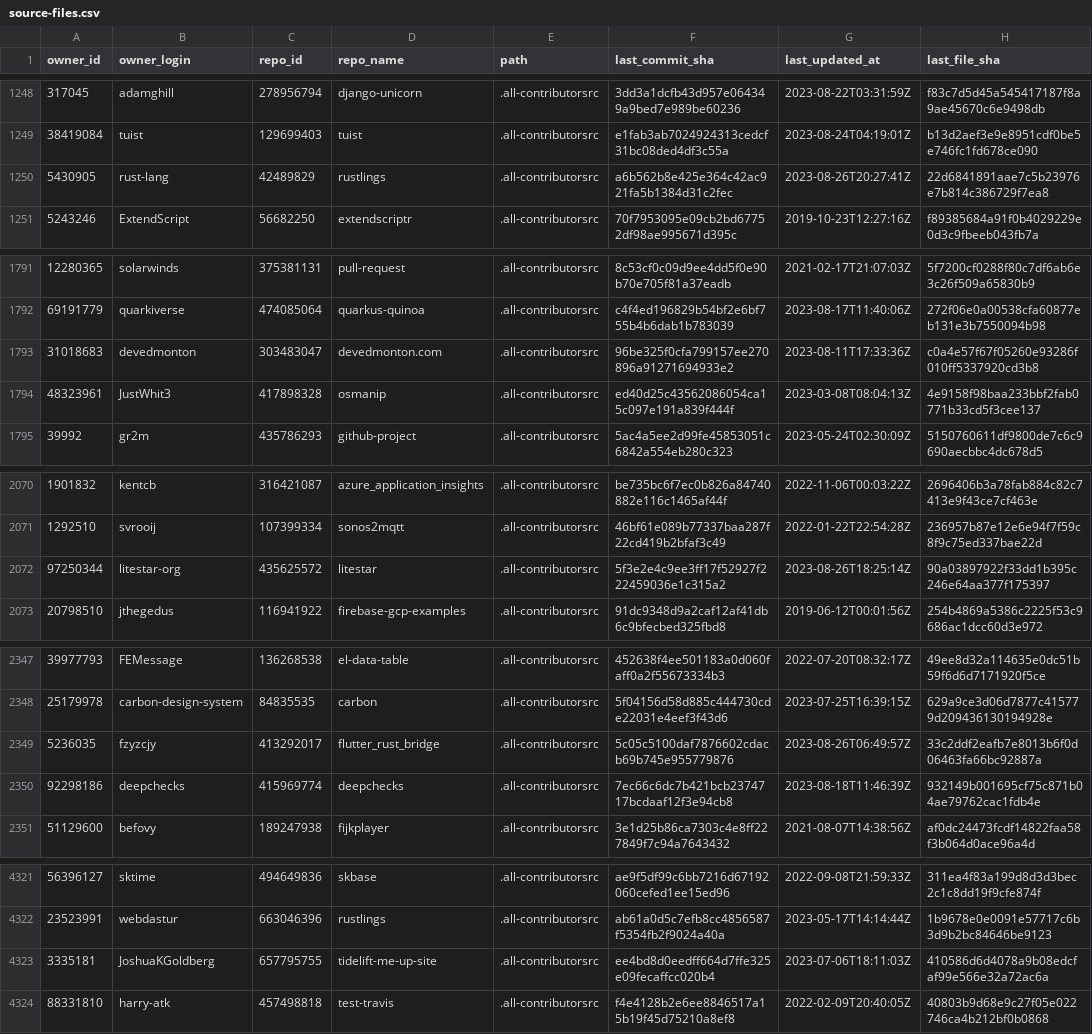
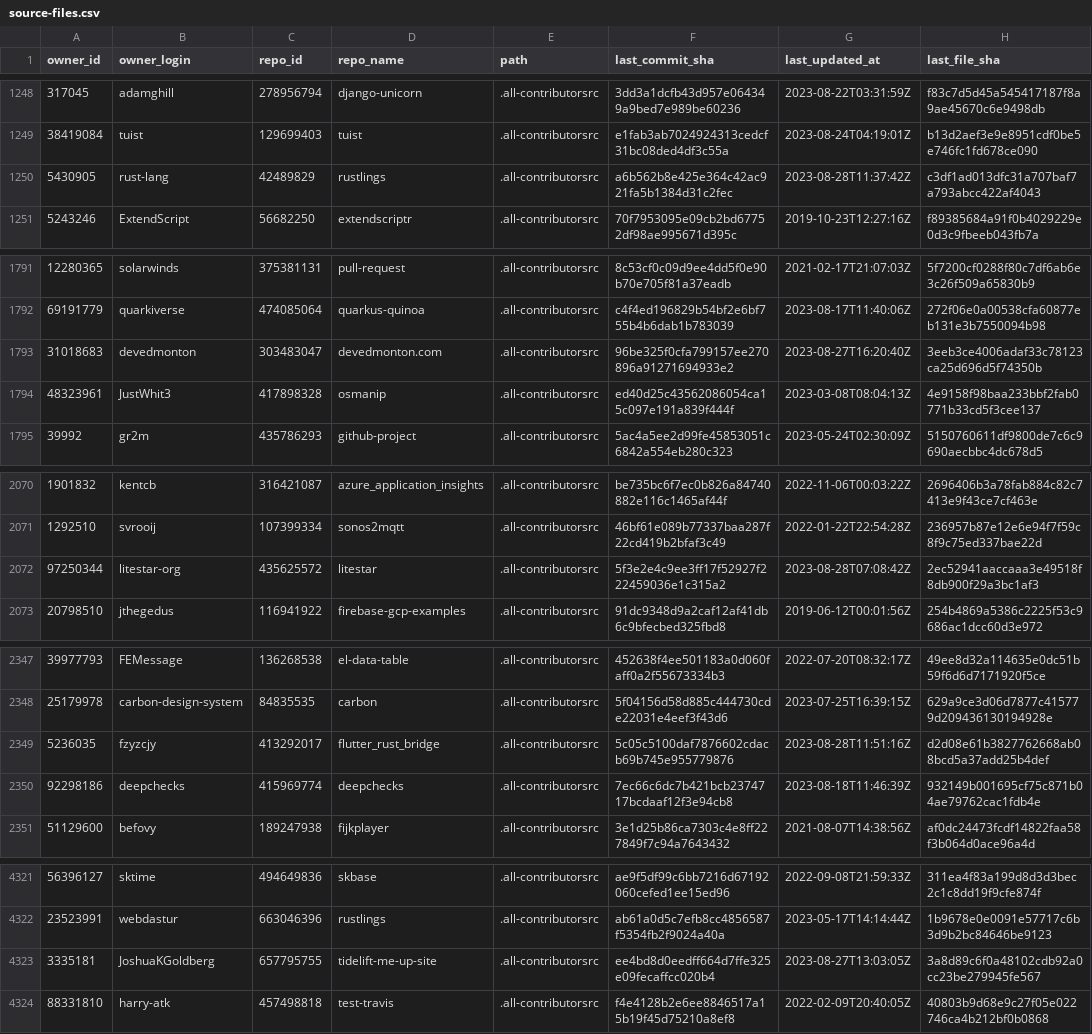
Before and after one commit to all-contributors/import, a CSV file: data/source-files.csv, drawn as a sheet; only a part is shown, gaps mark what is left out; the diff covers the shown part only.

```diff
--- a/data/source-files.csv
+++ b/data/source-files.csv
@@ -1249,3 +1249,3 @@ owner_id,owner_login,repo_id,repo_name,path,last_commit_sha,last_updated_at,last
 38419084,tuist,129699403,tuist,.all-contributorsrc,e1fab3ab7024924313cedcf31bc08ded4df3c55a,2023-08-24T04:19:01Z,b13d2aef3e9e8951cdf0be5e746fc1fd678ce090
-5430905,rust-lang,42489829,rustlings,.all-contributorsrc,a6b562b8e425e364c42ac921fa5b1384d31c2fec,2023-08-26T20:27:41Z,22d6841891aae7c5b23976e7b814c386729f7ea8
+5430905,rust-lang,42489829,rustlings,.all-contributorsrc,a6b562b8e425e364c42ac921fa5b1384d31c2fec,2023-08-28T11:37:42Z,c3df1ad013dfc31a707baf7a793abcc422af4043
 5243246,ExtendScript,56682250,extendscriptr,.all-contributorsrc,70f7953095e09cb2bd67752df98ae995671d395c,2019-10-23T12:27:16Z,f89385684a91f0b4029229e0d3c9fbeeb043fb7a
@@ -1792,3 +1792,3 @@ owner_id,owner_login,repo_id,repo_name,path,last_commit_sha,last_updated_at,last
 69191779,quarkiverse,474085064,quarkus-quinoa,.all-contributorsrc,c4f4ed196829b54bf2e6bf755b4b6dab1b783039,2023-08-17T11:40:06Z,272f06e0a00538cfa60877eb131e3b7550094b98
-31018683,devedmonton,303483047,devedmonton.com,.all-contributorsrc,96be325f0cfa799157ee270896a91271694933e2,2023-08-11T17:33:36Z,c0a4e57f67f05260e93286f010ff5337920cd3b8
+31018683,devedmonton,303483047,devedmonton.com,.all-contributorsrc,96be325f0cfa799157ee270896a91271694933e2,2023-08-27T16:20:40Z,3eeb3ce4006adaf33c78123ca25d696d5f74350b
 48323961,JustWhit3,417898328,osmanip,.all-contributorsrc,ed40d25c43562086054ca15c097e191a839f444f,2023-03-08T08:04:13Z,4e9158f98baa233bbf2fab0771b33cd5f3cee137
@@ -2071,3 +2071,3 @@ owner_id,owner_login,repo_id,repo_name,path,last_commit_sha,last_updated_at,last
 1292510,svrooij,107399334,sonos2mqtt,.all-contributorsrc,46bf61e089b77337baa287f22cd419b2bfaf3c49,2022-01-22T22:54:28Z,236957b87e12e6e94f7f59c8f9c75ed337bae22d
-97250344,litestar-org,435625572,litestar,.all-contributorsrc,5f3e2e4c9ee3ff17f52927f222459036e1c315a2,2023-08-26T18:25:14Z,90a03897922f33dd1b395c246e64aa377f175397
+97250344,litestar-org,435625572,litestar,.all-contributorsrc,5f3e2e4c9ee3ff17f52927f222459036e1c315a2,2023-08-28T07:08:42Z,2ec52941aaccaaa3e49518f8db900f29a3bc1af3
 20798510,jthegedus,116941922,firebase-gcp-examples,.all-contributorsrc,91dc9348d9a2caf12af41db6c9bfecbed325fbd8,2019-06-12T00:01:56Z,254b4869a5386c2225f53c9686ac1dcc60d3e972
@@ -2348,3 +2348,3 @@ owner_id,owner_login,repo_id,repo_name,path,last_commit_sha,last_updated_at,last
 25179978,carbon-design-system,84835535,carbon,.all-contributorsrc,5f04156d58d885c444730cde22031e4eef3f43d6,2023-07-25T16:39:15Z,629a9ce3d06d7877c415779d209436130194928e
-5236035,fzyzcjy,413292017,flutter_rust_bridge,.all-contributorsrc,5c05c5100daf7876602cdacb69b745e955779876,2023-08-26T06:49:57Z,33c2ddf2eafb7e8013b6f0d06463fa66bc92887a
+5236035,fzyzcjy,413292017,flutter_rust_bridge,.all-contributorsrc,5c05c5100daf7876602cdacb69b745e955779876,2023-08-28T11:51:16Z,d2d08e61b3827762668ab08bcd5a37add25b4def
 92298186,deepchecks,415969774,deepchecks,.all-contributorsrc,7ec66c6dc7b421bcb2374717bcdaaf12f3e94cb8,2023-08-18T11:46:39Z,932149b001695cf75c871b04ae79762cac1fdb4e
@@ -4322,3 +4322,3 @@ owner_id,owner_login,repo_id,repo_name,path,last_commit_sha,last_updated_at,last
 23523991,webdastur,663046396,rustlings,.all-contributorsrc,ab61a0d5c7efb8cc4856587f5354fb2f9024a40a,2023-05-17T14:14:44Z,1b9678e0e0091e57717c6b3d9b2bc84646be9123
-3335181,JoshuaKGoldberg,657795755,tidelift-me-up-site,.all-contributorsrc,ee4bd8d0eedff664d7ffe325e09fecaffcc020b4,2023-07-06T18:11:03Z,410586d6d4078a9b08edcfaf99e566e32a72ac6a
+3335181,JoshuaKGoldberg,657795755,tidelift-me-up-site,.all-contributorsrc,ee4bd8d0eedff664d7ffe325e09fecaffcc020b4,2023-08-27T13:03:05Z,3a8d89c6f0a48102cdb92a0cc23be279945fe567
 88331810,harry-atk,457498818,test-travis,.all-contributorsrc,f4e4128b2e6ee8846517a15b19f45d75210a8ef8,2022-02-09T20:40:05Z,40803b9d68e9c27f05e022746ca4b212bf0b0868
```
Also changed, not shown: 18 added rows, 1 removed row and 4 edited cells elsewhere in this file.
